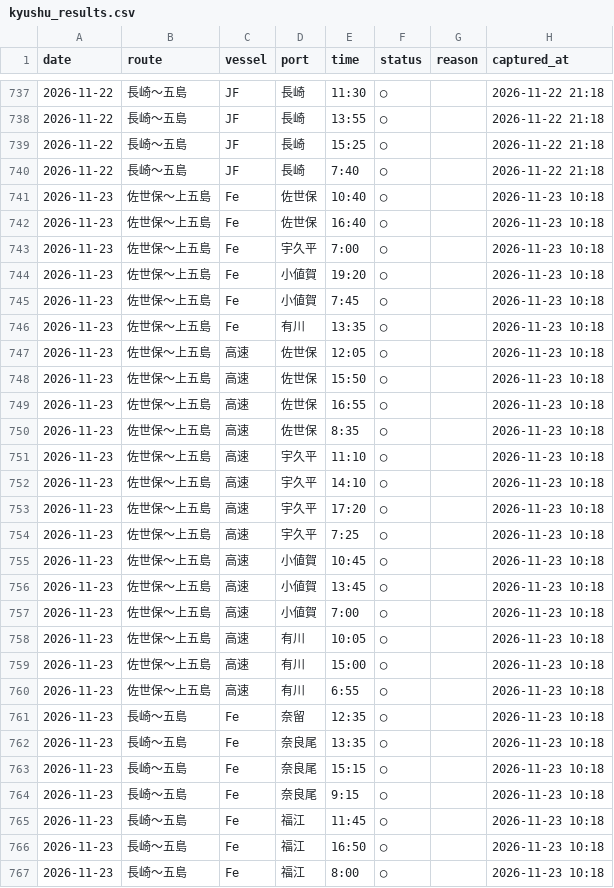
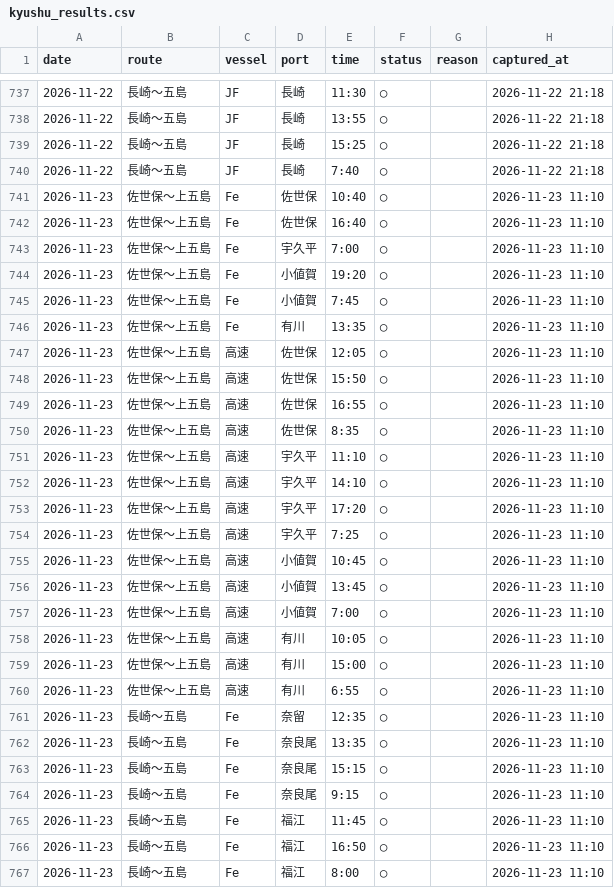
Before and after one commit to 510010/shinkamigoto-route-guide, a CSV file: history/kyushu_results.csv, drawn as a sheet; only a part is shown, gaps mark what is left out; the diff covers the shown part only.

Commit message:
history: 2026-11-23 昼キャプチャ

```diff
--- a/history/kyushu_results.csv
+++ b/history/kyushu_results.csv
@@ -740,28 +740,28 @@ date,route,vessel,port,time,status,reason,captured_at
 2026-11-22,長崎〜五島,JF,長崎,7:40,◯,,2026-11-22 21:18
-2026-11-23,佐世保〜上五島,Fe,佐世保,10:40,◯,,2026-11-23 10:18
-2026-11-23,佐世保〜上五島,Fe,佐世保,16:40,◯,,2026-11-23 10:18
-2026-11-23,佐世保〜上五島,Fe,宇久平,7:00,◯,,2026-11-23 10:18
-2026-11-23,佐世保〜上五島,Fe,小値賀,19:20,◯,,2026-11-23 10:18
-2026-11-23,佐世保〜上五島,Fe,小値賀,7:45,◯,,2026-11-23 10:18
-2026-11-23,佐世保〜上五島,Fe,有川,13:35,◯,,2026-11-23 10:18
-2026-11-23,佐世保〜上五島,高速,佐世保,12:05,◯,,2026-11-23 10:18
-2026-11-23,佐世保〜上五島,高速,佐世保,15:50,◯,,2026-11-23 10:18
-2026-11-23,佐世保〜上五島,高速,佐世保,16:55,◯,,2026-11-23 10:18
-2026-11-23,佐世保〜上五島,高速,佐世保,8:35,◯,,2026-11-23 10:18
-2026-11-23,佐世保〜上五島,高速,宇久平,11:10,◯,,2026-11-23 10:18
-2026-11-23,佐世保〜上五島,高速,宇久平,14:10,◯,,2026-11-23 10:18
-2026-11-23,佐世保〜上五島,高速,宇久平,17:20,◯,,2026-11-23 10:18
-2026-11-23,佐世保〜上五島,高速,宇久平,7:25,◯,,2026-11-23 10:18
-2026-11-23,佐世保〜上五島,高速,小値賀,10:45,◯,,2026-11-23 10:18
-2026-11-23,佐世保〜上五島,高速,小値賀,13:45,◯,,2026-11-23 10:18
-2026-11-23,佐世保〜上五島,高速,小値賀,7:00,◯,,2026-11-23 10:18
-2026-11-23,佐世保〜上五島,高速,有川,10:05,◯,,2026-11-23 10:18
-2026-11-23,佐世保〜上五島,高速,有川,15:00,◯,,2026-11-23 10:18
-2026-11-23,佐世保〜上五島,高速,有川,6:55,◯,,2026-11-23 10:18
-2026-11-23,長崎〜五島,Fe,奈留,12:35,◯,,2026-11-23 10:18
-2026-11-23,長崎〜五島,Fe,奈良尾,13:35,◯,,2026-11-23 10:18
-2026-11-23,長崎〜五島,Fe,奈良尾,15:15,◯,,2026-11-23 10:18
-2026-11-23,長崎〜五島,Fe,奈良尾,9:15,◯,,2026-11-23 10:18
-2026-11-23,長崎〜五島,Fe,福江,11:45,◯,,2026-11-23 10:18
-2026-11-23,長崎〜五島,Fe,福江,16:50,◯,,2026-11-23 10:18
-2026-11-23,長崎〜五島,Fe,福江,8:00,◯,,2026-11-23 10:18
+2026-11-23,佐世保〜上五島,Fe,佐世保,10:40,◯,,2026-11-23 11:10
+2026-11-23,佐世保〜上五島,Fe,佐世保,16:40,◯,,2026-11-23 11:10
+2026-11-23,佐世保〜上五島,Fe,宇久平,7:00,◯,,2026-11-23 11:10
+2026-11-23,佐世保〜上五島,Fe,小値賀,19:20,◯,,2026-11-23 11:10
+2026-11-23,佐世保〜上五島,Fe,小値賀,7:45,◯,,2026-11-23 11:10
+2026-11-23,佐世保〜上五島,Fe,有川,13:35,◯,,2026-11-23 11:10
+2026-11-23,佐世保〜上五島,高速,佐世保,12:05,◯,,2026-11-23 11:10
+2026-11-23,佐世保〜上五島,高速,佐世保,15:50,◯,,2026-11-23 11:10
+2026-11-23,佐世保〜上五島,高速,佐世保,16:55,◯,,2026-11-23 11:10
+2026-11-23,佐世保〜上五島,高速,佐世保,8:35,◯,,2026-11-23 11:10
+2026-11-23,佐世保〜上五島,高速,宇久平,11:10,◯,,2026-11-23 11:10
+2026-11-23,佐世保〜上五島,高速,宇久平,14:10,◯,,2026-11-23 11:10
+2026-11-23,佐世保〜上五島,高速,宇久平,17:20,◯,,2026-11-23 11:10
+2026-11-23,佐世保〜上五島,高速,宇久平,7:25,◯,,2026-11-23 11:10
+2026-11-23,佐世保〜上五島,高速,小値賀,10:45,◯,,2026-11-23 11:10
+2026-11-23,佐世保〜上五島,高速,小値賀,13:45,◯,,2026-11-23 11:10
+2026-11-23,佐世保〜上五島,高速,小値賀,7:00,◯,,2026-11-23 11:10
+2026-11-23,佐世保〜上五島,高速,有川,10:05,◯,,2026-11-23 11:10
+2026-11-23,佐世保〜上五島,高速,有川,15:00,◯,,2026-11-23 11:10
+2026-11-23,佐世保〜上五島,高速,有川,6:55,◯,,2026-11-23 11:10
+2026-11-23,長崎〜五島,Fe,奈留,12:35,◯,,2026-11-23 11:10
+2026-11-23,長崎〜五島,Fe,奈良尾,13:35,◯,,2026-11-23 11:10
+2026-11-23,長崎〜五島,Fe,奈良尾,15:15,◯,,2026-11-23 11:10
+2026-11-23,長崎〜五島,Fe,奈良尾,9:15,◯,,2026-11-23 11:10
+2026-11-23,長崎〜五島,Fe,福江,11:45,◯,,2026-11-23 11:10
+2026-11-23,長崎〜五島,Fe,福江,16:50,◯,,2026-11-23 11:10
+2026-11-23,長崎〜五島,Fe,福江,8:00,◯,,2026-11-23 11:10
```
Also changed, not shown: 15 edited cells elsewhere in this file, 4 other files.
